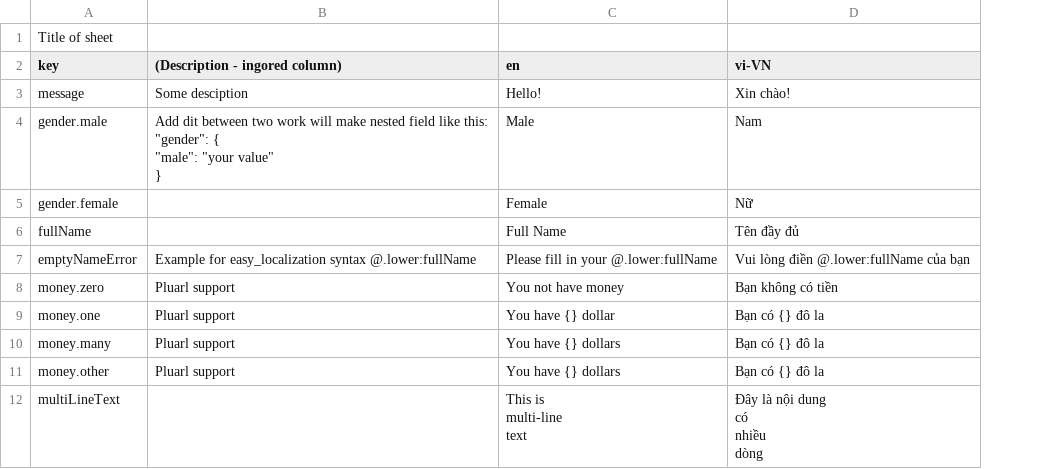
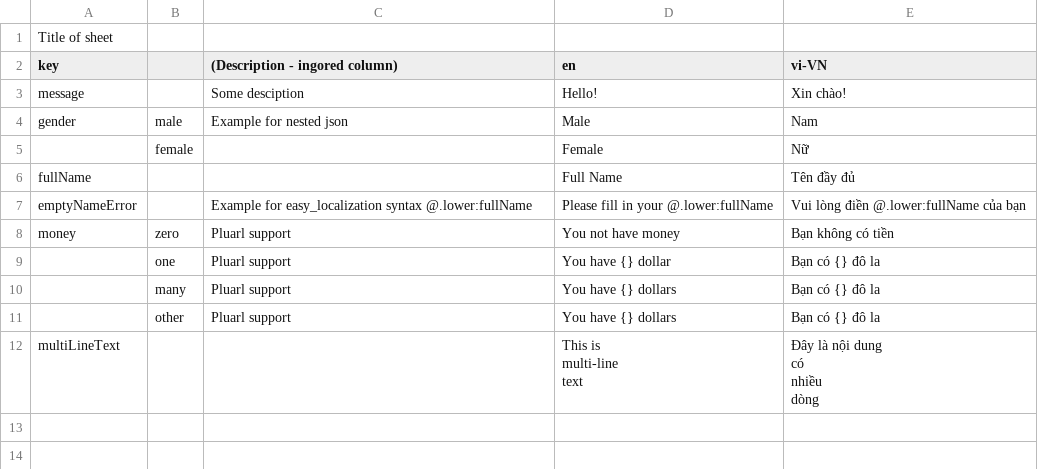
Before and after one commit to nguyenvanquangqui/easy_localization_sheet, a CSV file: assets/input.csv, drawn as a sheet; addresses are those after the commit; ↵ is a line break in a cell; the diff names each change by its address in the sheet, - before the commit and + after, or states it on an @@ line.

```diff
--- a/assets/input.csv
+++ b/assets/input.csv
+column B, rows 4-11: male | female |  |  | zero | one | many | other
-A4 (key): gender.male
+A4 (key): gender
-C4 ((Description - ingored column)): Add dit between two work will make nested field like this: ↵ "gender": { ↵ "male": "your value" ↵ }
+C4 ((Description - ingored column)): Example for nested json
-A5 (key): gender.female
+A5 (key): (empty)
-A8 (key): money.zero
+A8 (key): money
-A9 (key): money.one
+A9 (key): (empty)
-A10 (key): money.many
+A10 (key): (empty)
-A11 (key): money.other
+A11 (key): (empty)
```
Also changed, not shown: 4 other files.
